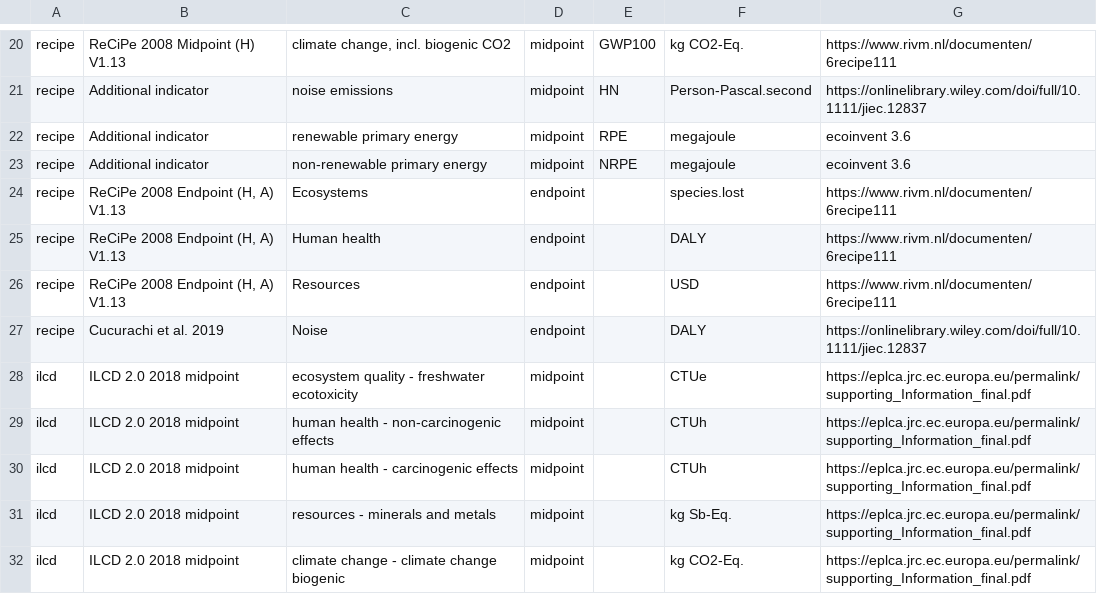
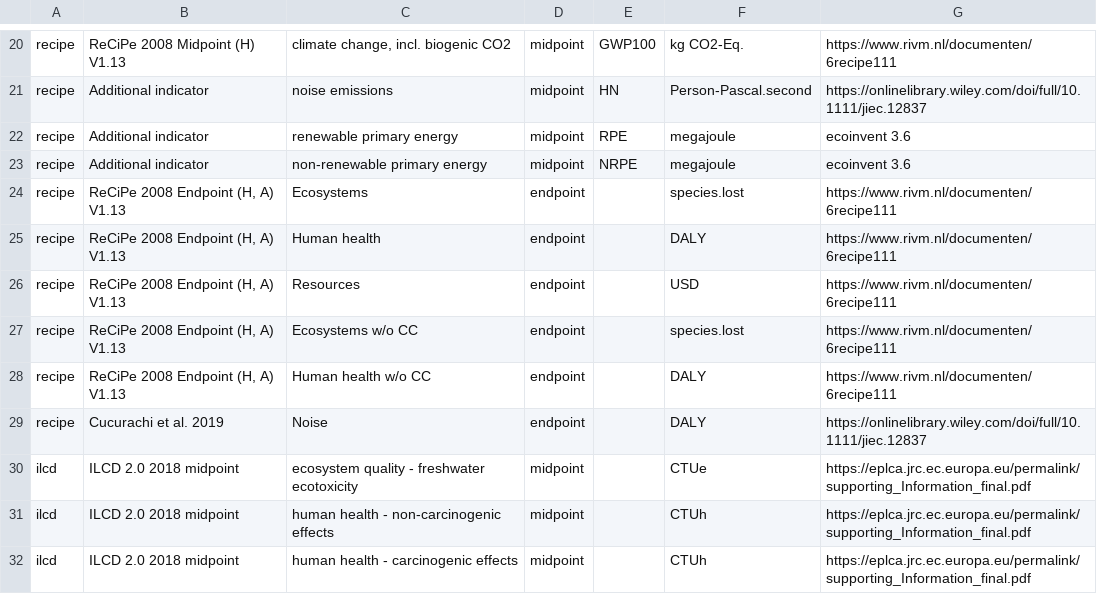
Before and after one commit to romainsacchi/carculator, a CSV file: carculator/data/dict_impact_categories.csv, drawn as a sheet; only a part is shown, gaps mark what is left out; the shorter side is filled out with more unchanged rows; the diff names each change by its address in the sheet, - before the commit and + after, or states it on an @@ line.

Commit message:
Fix number of LCIA endpoint methods

```diff
--- a/carculator/data/dict_impact_categories.csv
+++ b/carculator/data/dict_impact_categories.csv
+row 27: recipe | ReCiPe 2008 Endpoint (H, A) V1.13 | Ecosystems w/o CC | endpoint |  | species.lost | https://www.rivm.nl/documenten/6recipe111
+row 28: recipe | ReCiPe 2008 Endpoint (H, A) V1.13 | Human health w/o CC | endpoint |  | DALY | https://www.rivm.nl/documenten/6recipe111
```
